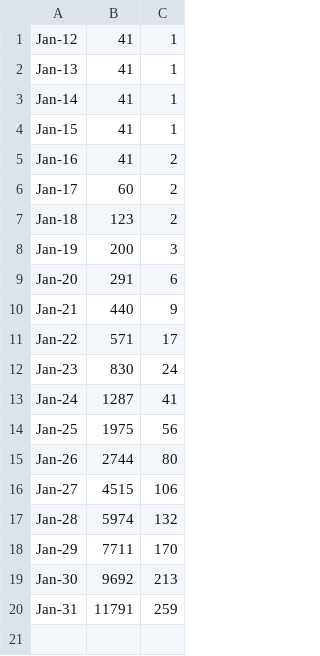
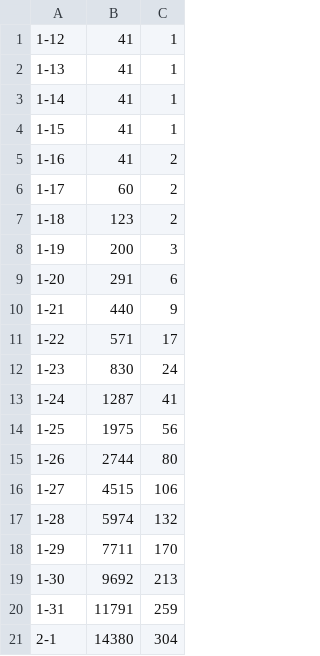
Before and after one commit to DrFacepalm/WuHan-Epidemic-Status-Checking, a CSV file: data/PerDay.csv, drawn as a sheet.

Commit message:
Update PerDay.csv

```diff
--- a/data/PerDay.csv
+++ b/data/PerDay.csv
@@ -1,20 +1,21 @@
-Jan-12,41,1
-Jan-13,41,1
-Jan-14,41,1
-Jan-15,41,1
-Jan-16,41,2
-Jan-17,60,2
-Jan-18,123,2
-Jan-19,200,3
-Jan-20,291,6
-Jan-21,440,9
-Jan-22,571,17
-Jan-23,830,24
-Jan-24,1287,41
-Jan-25,1975,56
-Jan-26,2744,80
-Jan-27,4515,106
-Jan-28,5974,132
-Jan-29,7711,170
-Jan-30,9692,213
-Jan-31,11791,259
+1-12,41,1
+1-13,41,1
+1-14,41,1
+1-15,41,1
+1-16,41,2
+1-17,60,2
+1-18,123,2
+1-19,200,3
+1-20,291,6
+1-21,440,9
+1-22,571,17
+1-23,830,24
+1-24,1287,41
+1-25,1975,56
+1-26,2744,80
+1-27,4515,106
+1-28,5974,132
+1-29,7711,170
+1-30,9692,213
+1-31,11791,259
+2-1,14380,304
```
